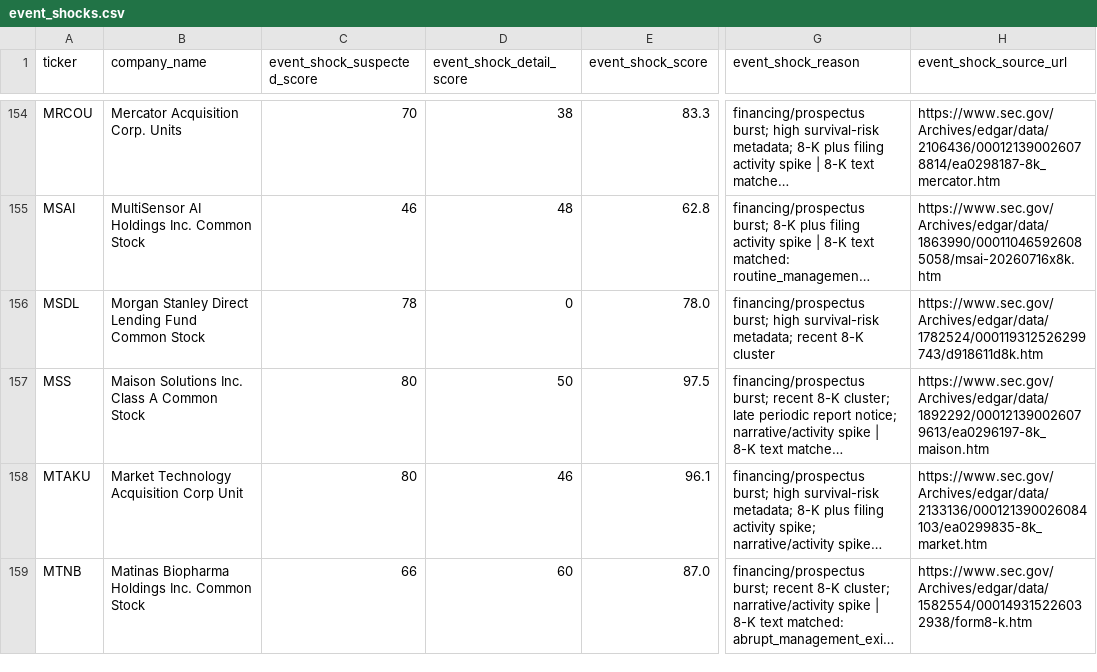
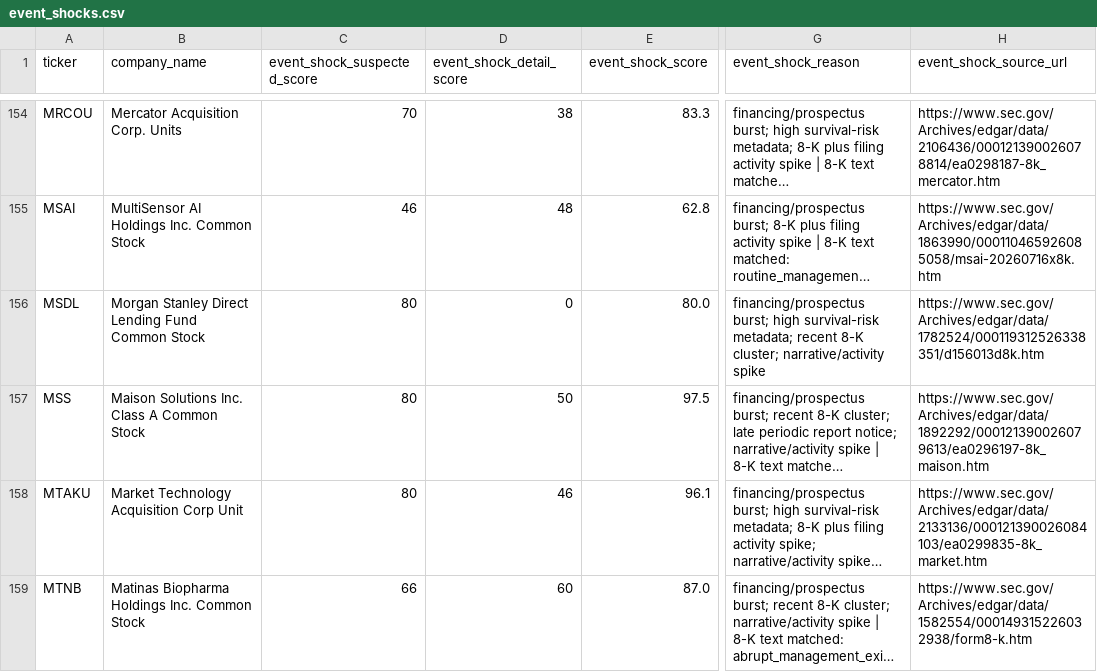
Before and after one commit to Kastnermj/mysterymachine, a CSV file: data/processed/event_shocks.csv, drawn as a sheet; only a part is shown, gaps mark what is left out; long unchanged cells end in …; the diff covers the shown part only; the diff names each change by its address in the sheet, - before the commit and + after, or states it on an @@ line.

```diff
--- a/data/processed/event_shocks.csv
+++ b/data/processed/event_shocks.csv
-C156 (event_shock_suspected_score): 78
+C156 (event_shock_suspected_score): 80
-E156 (event_shock_score): 78.0
+E156 (event_shock_score): 80.0
-G156 (event_shock_reason): …recent 8-K cluster
+G156 (event_shock_reason): …recent 8-K cluster; narrative/activity spike
-H156 (event_shock_source_url): https://www.sec.gov/Archives/edgar/data/1782524/000119312526299743/d918611d8k.htm
+H156 (event_shock_source_url): https://www.sec.gov/Archives/edgar/data/1782524/000119312526338351/d156013d8k.htm
```
Also changed, not shown: 99 edited cells elsewhere in this file, data/processed/fundamentals_stub.csv, data/processed/price_history_features.csv, 11 other files.
